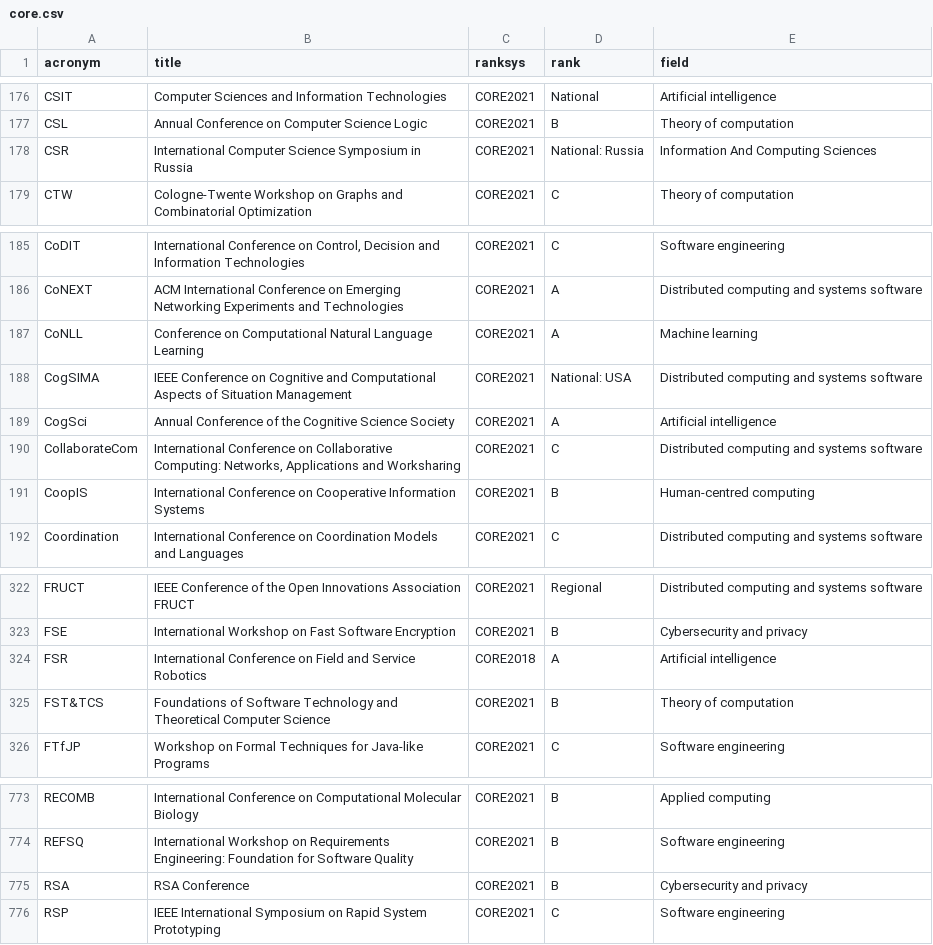
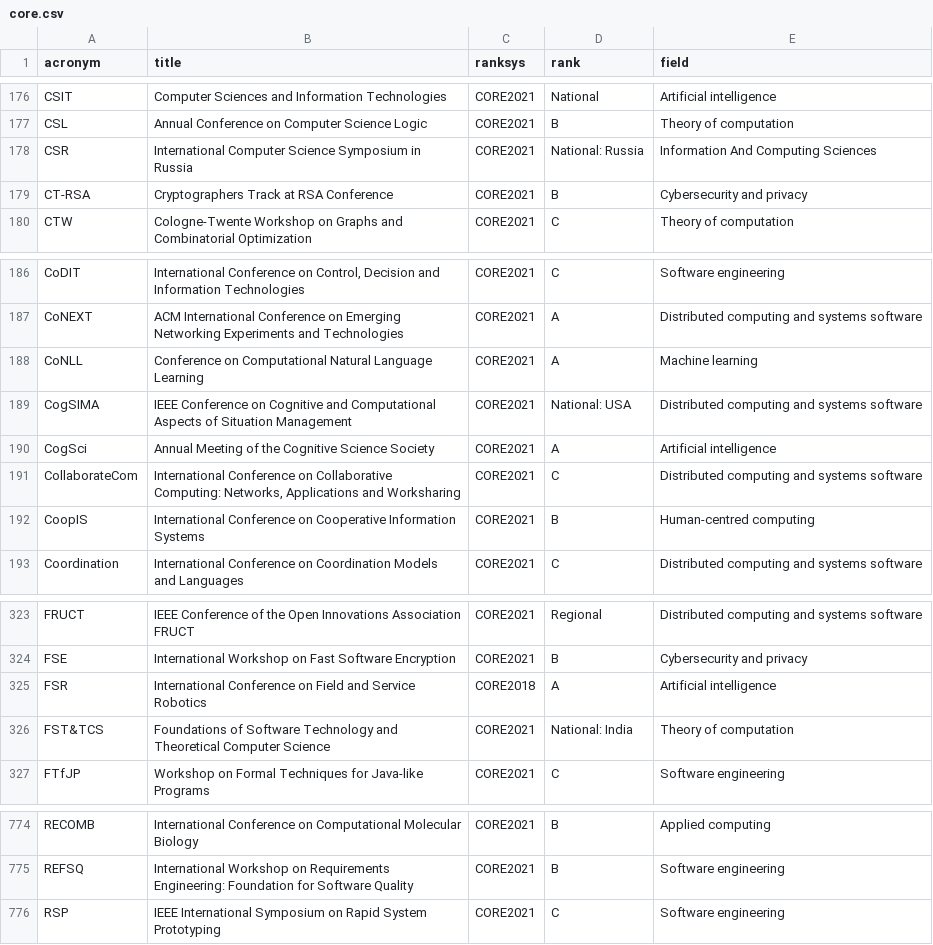
Before and after one commit to lucjaulmes/cfp-timeline, a CSV file: core.csv, drawn as a sheet; only a part is shown, gaps mark what is left out.

```diff
--- a/core.csv
+++ b/core.csv
@@ -178,2 +178,3 @@ CSL;Annual Conference on Computer Science Logic;CORE2021;B;Theory of computation
 CSR;International Computer Science Symposium in Russia;CORE2021;National: Russia;Information And Computing Sciences
+CT-RSA;Cryptographers Track at RSA Conference;CORE2021;B;Cybersecurity and privacy
 CTW;Cologne-Twente Workshop on Graphs and Combinatorial Optimization;CORE2021;C;Theory of computation
@@ -188,3 +189,3 @@ CoNLL;Conference on Computational Natural Language Learning;CORE2021;A;Machine l
 CogSIMA;IEEE Conference on Cognitive and Computational Aspects of Situation Management;CORE2021;National: USA;Distributed computing and systems software
-CogSci;Annual Conference of the Cognitive Science Society;CORE2021;A;Artificial intelligence
+CogSci;Annual Meeting of the Cognitive Science Society;CORE2021;A;Artificial intelligence
 CollaborateCom;International Conference on Collaborative Computing: Networks, Applications and Worksharing;CORE2021;C;Distributed computing and systems software
@@ -324,3 +325,3 @@ FSE;International Workshop on Fast Software Encryption;CORE2021;B;Cybersecurity
 FSR;International Conference on Field and Service Robotics;CORE2018;A;Artificial intelligence
-FST&TCS;Foundations of Software Technology and Theoretical Computer Science;CORE2021;B;Theory of computation
+FST&TCS;Foundations of Software Technology and Theoretical Computer Science;CORE2021;National: India;Theory of computation
 FTfJP;Workshop on Formal Techniques for Java-like Programs;CORE2021;C;Software engineering
@@ -774,3 +775,2 @@ RECOMB;International Conference on Computational Molecular Biology;CORE2021;B;Ap
 REFSQ;International Workshop on Requirements Engineering: Foundation for Software Quality;CORE2021;B;Software engineering
-RSA;RSA Conference;CORE2021;B;Cybersecurity and privacy
 RSP;IEEE International Symposium on Rapid System Prototyping;CORE2021;C;Software engineering
```
Also changed, not shown: 2 other files.
